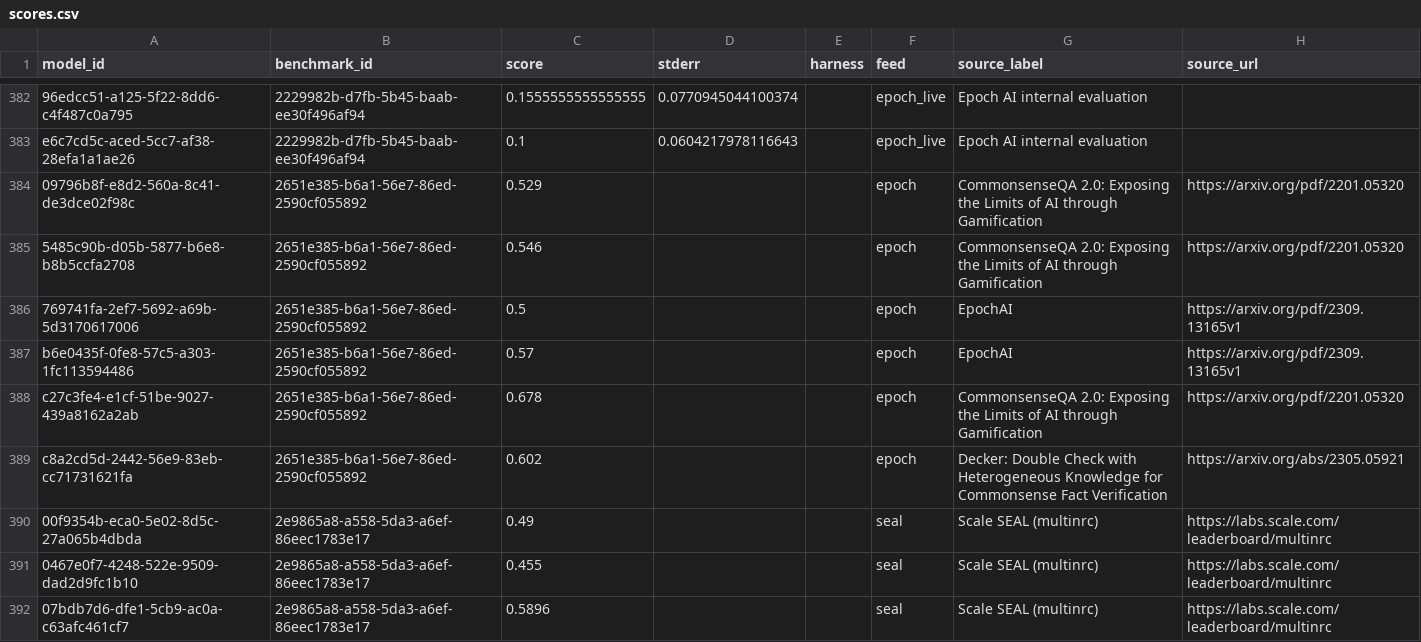
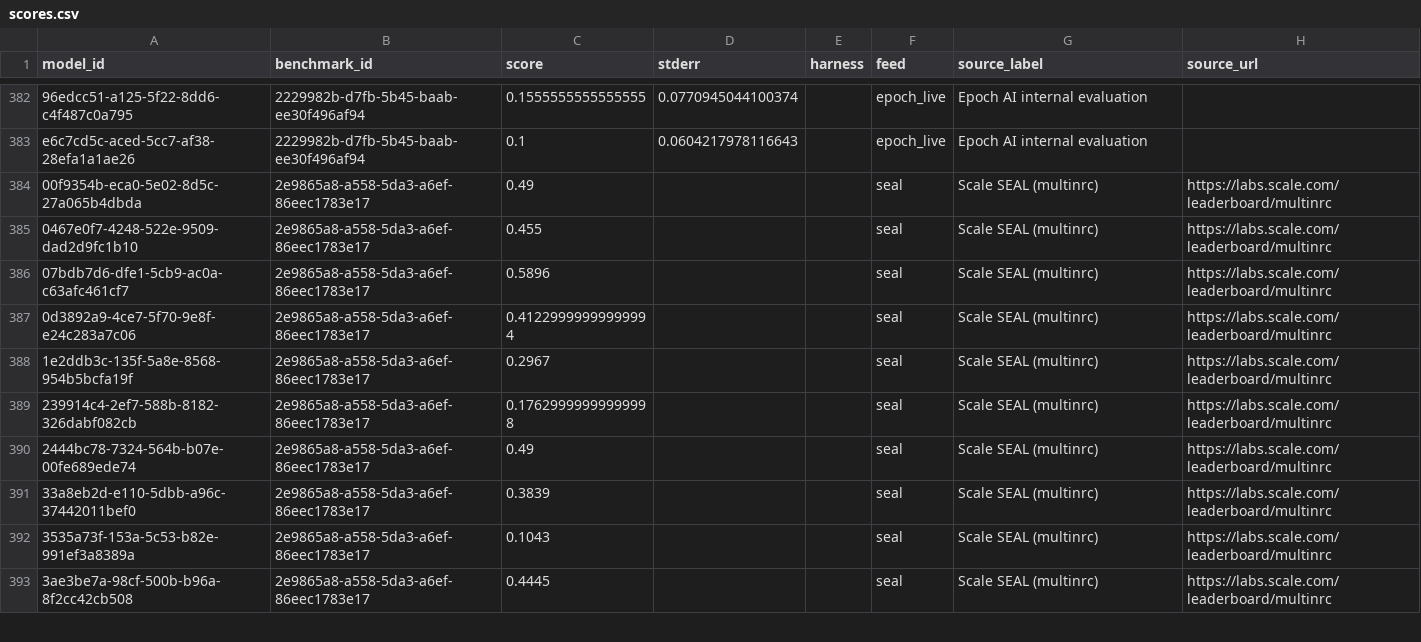
Before and after one commit to General-Purpose-AI-Policy-Lab/benchmark-data-pipeline, a CSV file: 2_database/scores.csv, drawn as a sheet; only a part is shown, gaps mark what is left out; the shorter side is filled out with more unchanged rows; the diff names each change by its address in the sheet, - before the commit and + after, or states it on an @@ line.

```diff
--- a/2_database/scores.csv
+++ b/2_database/scores.csv
-row 384: 09796b8f-e8d2-560a-8c41-de3dce02f98c | 2651e385-b6a1-56e7-86ed-2590cf055892 | 0.529 |  |  | epoch | CommonsenseQA 2.0: Exposing the Limits of AI through Gamification | https://arxiv.org/pdf/2201.05320
-row 385: 5485c90b-d05b-5877-b6e8-b8b5ccfa2708 | 2651e385-b6a1-56e7-86ed-2590cf055892 | 0.546 |  |  | epoch | CommonsenseQA 2.0: Exposing the Limits of AI through Gamification | https://arxiv.org/pdf/2201.05320
-row 386: 769741fa-2ef7-5692-a69b-5d3170617006 | 2651e385-b6a1-56e7-86ed-2590cf055892 | 0.5 |  |  | epoch | EpochAI | https://arxiv.org/pdf/2309.13165v1
-row 387: b6e0435f-0fe8-57c5-a303-1fc113594486 | 2651e385-b6a1-56e7-86ed-2590cf055892 | 0.57 |  |  | epoch | EpochAI | https://arxiv.org/pdf/2309.13165v1
-row 388: c27c3fe4-e1cf-51be-9027-439a8162a2ab | 2651e385-b6a1-56e7-86ed-2590cf055892 | 0.678 |  |  | epoch | CommonsenseQA 2.0: Exposing the Limits of AI through Gamification | https://arxiv.org/pdf/2201.05320
-row 389: c8a2cd5d-2442-56e9-83eb-cc71731621fa | 2651e385-b6a1-56e7-86ed-2590cf055892 | 0.602 |  |  | epoch | Decker: Double Check with Heterogeneous Knowledge for Commonsense Fact Verification | https://arxiv.org/abs/2305.05921
```
Also changed, not shown: 0_input/metadata/benchmarks.csv, 2_database/excluded_benchmarks.csv, 19 other files.
